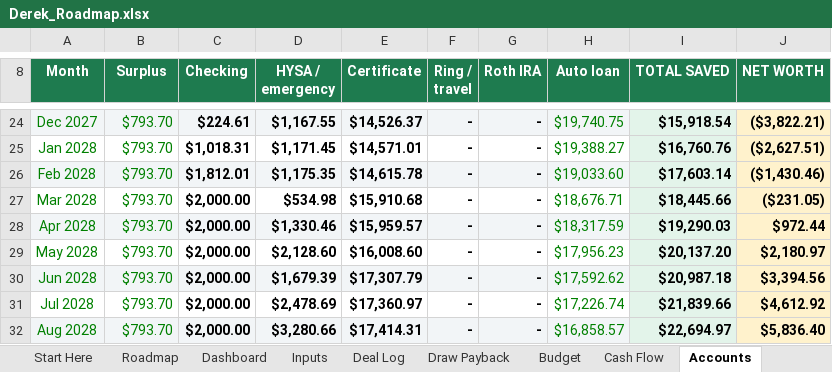
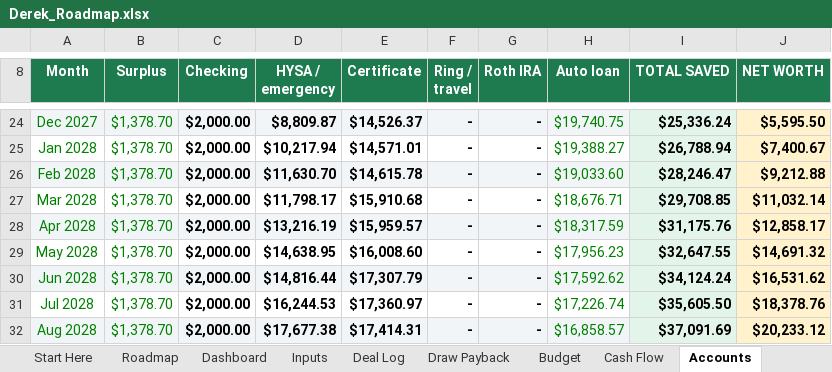
Before and after one commit to dereksdatuh/BaxterMortgage, an Excel workbook: personal-finance/Derek_Roadmap.xlsx, sheet Accounts, drawn as a sheet; only a part is shown, gaps mark what is left out; values as stored, in another font and other column widths than the file's, no borders; the diff covers the shown part only; the diff names each change by its address in the sheet, - before the commit and + after, or states it on an @@ line.

```diff
--- a/personal-finance/Derek_Roadmap.xlsx (sheet Accounts)
+++ b/personal-finance/Derek_Roadmap.xlsx (sheet Accounts)
-B24:B32 (Surplus): $793.70
+B24:B32 (Surplus): $1,378.70
-C24 (Checking): $224.61
+C24 (Checking): $2,000.00
-D24 (HYSA / emergency): $1,167.55
+D24 (HYSA / emergency): $8,809.87
-I24 (TOTAL SAVED): $15,918.54
+I24 (TOTAL SAVED): $25,336.24
-J24 (NET WORTH): ($3,822.21)
+J24 (NET WORTH): $5,595.50
-C25 (Checking): $1,018.31
+C25 (Checking): $2,000.00
-D25 (HYSA / emergency): $1,171.45
+D25 (HYSA / emergency): $10,217.94
-I25 (TOTAL SAVED): $16,760.76
+I25 (TOTAL SAVED): $26,788.94
-J25 (NET WORTH): ($2,627.51)
+J25 (NET WORTH): $7,400.67
-C26 (Checking): $1,812.01
+C26 (Checking): $2,000.00
-D26 (HYSA / emergency): $1,175.35
+D26 (HYSA / emergency): $11,630.70
-I26 (TOTAL SAVED): $17,603.14
+I26 (TOTAL SAVED): $28,246.47
-J26 (NET WORTH): ($1,430.46)
+J26 (NET WORTH): $9,212.88
-D27 (HYSA / emergency): $534.98
+D27 (HYSA / emergency): $11,798.17
-I27 (TOTAL SAVED): $18,445.66
+I27 (TOTAL SAVED): $29,708.85
-J27 (NET WORTH): ($231.05)
+J27 (NET WORTH): $11,032.14
-D28 (HYSA / emergency): $1,330.46
+D28 (HYSA / emergency): $13,216.19
-I28 (TOTAL SAVED): $19,290.03
+I28 (TOTAL SAVED): $31,175.76
-J28 (NET WORTH): $972.44
+J28 (NET WORTH): $12,858.17
-D29 (HYSA / emergency): $2,128.60
+D29 (HYSA / emergency): $14,638.95
-I29 (TOTAL SAVED): $20,137.20
+I29 (TOTAL SAVED): $32,647.55
-J29 (NET WORTH): $2,180.97
+J29 (NET WORTH): $14,691.32
-D30 (HYSA / emergency): $1,679.39
+D30 (HYSA / emergency): $14,816.44
-I30 (TOTAL SAVED): $20,987.18
+I30 (TOTAL SAVED): $34,124.24
-J30 (NET WORTH): $3,394.56
+J30 (NET WORTH): $16,531.62
-D31 (HYSA / emergency): $2,478.69
+D31 (HYSA / emergency): $16,244.53
-I31 (TOTAL SAVED): $21,839.66
+I31 (TOTAL SAVED): $35,605.50
-J31 (NET WORTH): $4,612.92
+J31 (NET WORTH): $18,378.76
-D32 (HYSA / emergency): $3,280.66
+D32 (HYSA / emergency): $17,677.38
-I32 (TOTAL SAVED): $22,694.97
+I32 (TOTAL SAVED): $37,091.69
-J32 (NET WORTH): $5,836.40
+J32 (NET WORTH): $20,233.12
```
Also changed, not shown: 37 edited cells elsewhere in this sheet, sheet Draw Payback, sheet Cash Flow, sheet Inputs, sheet Roadmap, sheet Dashboard, sheet Goals, 5 more sheets, formulas that keep their value, 1 other file.
